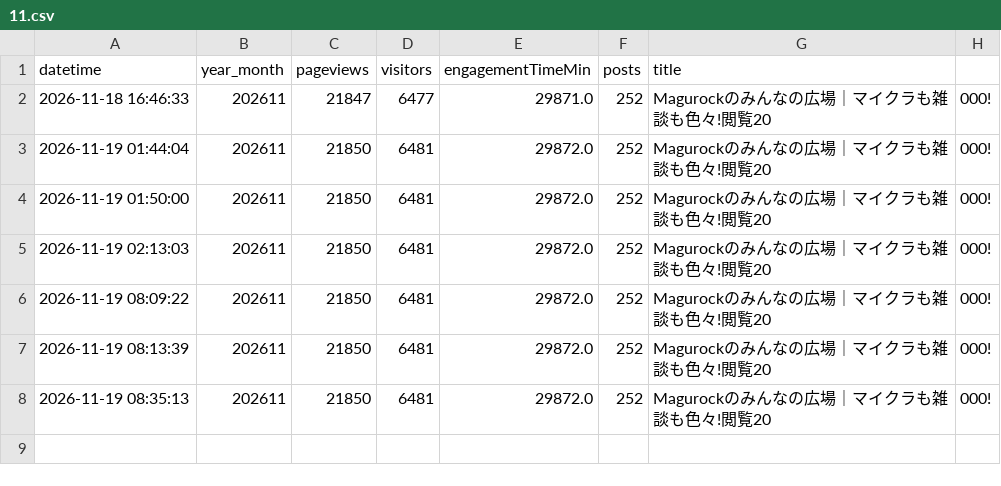
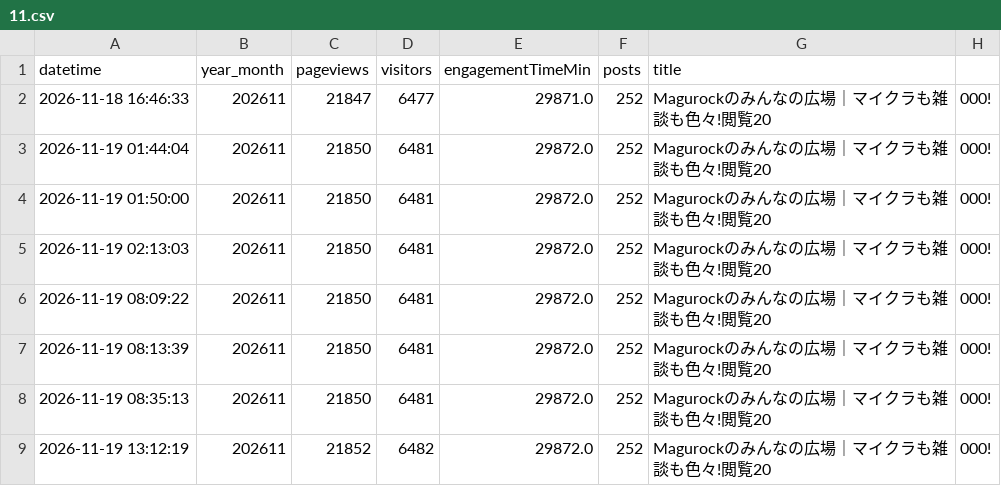
Before and after one commit to toka-kun/Padlet-Viewer, a CSV file: archive/magurock/main/2026/11.csv, drawn as a sheet.

```diff
--- a/archive/magurock/main/2026/11.csv
+++ b/archive/magurock/main/2026/11.csv
@@ -8 +8,2 @@ datetime,year_month,pageviews,visitors,engagementTimeMin,posts,title
 2026-11-19 08:35:13,202611,21850,6481,29872.0,252,Magurockのみんなの広場｜マイクラも雑談も色々!閲覧20,000!
+2026-11-19 13:12:19,202611,21852,6482,29872.0,252,Magurockのみんなの広場｜マイクラも雑談も色々!閲覧20,000!
```
Also changed, not shown: archive/magurock/lobby/2026/11.csv, archive/nyg/archive/2026/11.csv, 27 other files.
